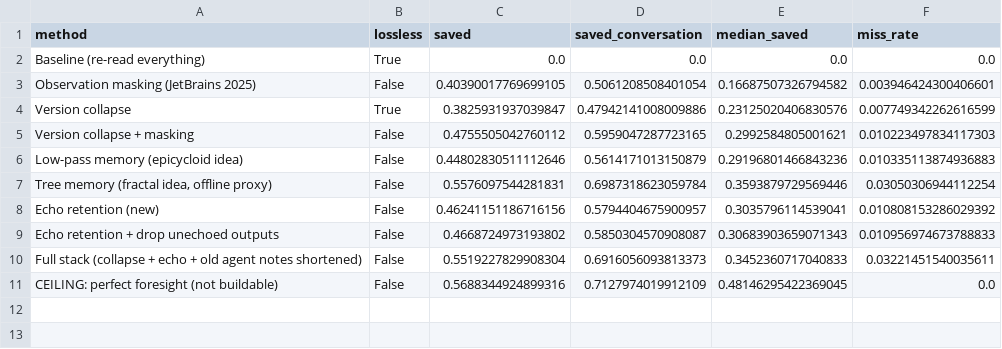
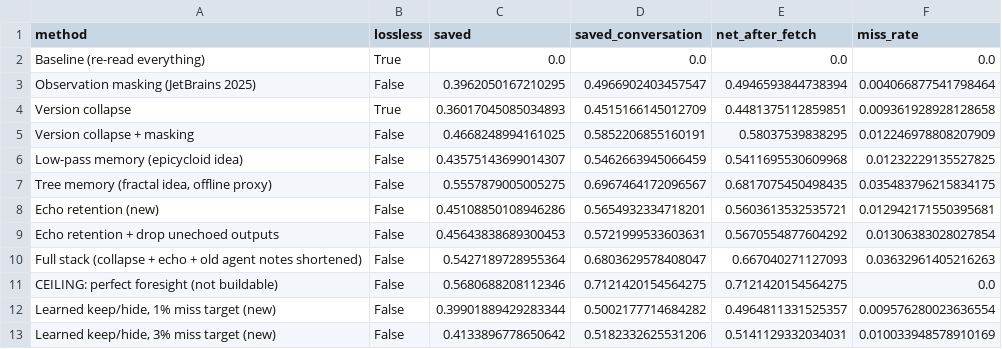
Before and after one commit to Saverio3/agent-context, a CSV file: results/nebius/summary.csv, drawn as a sheet.

```diff
--- a/results/nebius/summary.csv
+++ b/results/nebius/summary.csv
@@ -1,11 +1,13 @@
-method,lossless,saved,saved_conversation,median_saved,miss_rate
+method,lossless,saved,saved_conversation,net_after_fetch,miss_rate
 Baseline (re-read everything),True,0.0,0.0,0.0,0.0
-Observation masking (JetBrains 2025),False,0.40390017769699105,0.5061208508401054,0.16687507326794582,0.003946424300406601
-Version collapse,True,0.3825931937039847,0.47942141008009886,0.23125020406830576,0.007749342262616599
-Version collapse + masking,False,0.4755505042760112,0.5959047287723165,0.2992584805001621,0.010223497834117303
-Low-pass memory (epicycloid idea),False,0.44802830511112646,0.5614171013150879,0.29196801466843236,0.010335113874936883
-"Tree memory (fractal idea, offline proxy)",False,0.5576097544281831,0.6987318623059784,0.3593879729569446,0.03050306944112254
-Echo retention (new),False,0.46241151186716156,0.5794404675900957,0.3035796114539041,0.010808153286029392
-Echo retention + drop unechoed outputs,False,0.4668724973193802,0.5850304570908087,0.30683903659071343,0.010956974673788833
-Full stack (collapse + echo + old agent notes shortened),False,0.5519227829908304,0.6916056093813373,0.3452360717040833,0.03221451540035611
-CEILING: perfect foresight (not buildable),False,0.5688344924899316,0.7127974019912109,0.48146295422369045,0.0
+Observation masking (JetBrains 2025),False,0.3962050167210295,0.4966902403457547,0.4946593844738394,0.004066877541798464
+Version collapse,True,0.36017045085034893,0.4515166145012709,0.4481375112859851,0.009361928928128658
+Version collapse + masking,False,0.4668248994161025,0.5852206855160191,0.58037539838295,0.012246978808207909
+Low-pass memory (epicycloid idea),False,0.43575143699014307,0.5462663945066459,0.5411695530609968,0.01232229135527825
+"Tree memory (fractal idea, offline proxy)",False,0.5557879005005275,0.6967464172096567,0.6817075450498435,0.035483796215834175
+Echo retention (new),False,0.45108850108946286,0.5654932334718201,0.5603613532535721,0.012942171550395681
+Echo retention + drop unechoed outputs,False,0.45643838689300453,0.5721999533603631,0.5670554877604292,0.01306383028027854
+Full stack (collapse + echo + old agent notes shortened),False,0.5427189728955364,0.6803629578408047,0.667040271127093,0.03632961405216263
+CEILING: perfect foresight (not buildable),False,0.5680688208112346,0.7121420154564275,0.7121420154564275,0.0
+"Learned keep/hide, 1% miss target (new)",False,0.39901889429283344,0.5002177714684282,0.4964811331525357,0.009576280023636554
+"Learned keep/hide, 3% miss target (new)",False,0.4133896778650642,0.5182332625531206,0.5141129332034031,0.010033948578910169
```
Also changed, not shown: results/swegym/summary.csv, 4 other files.
